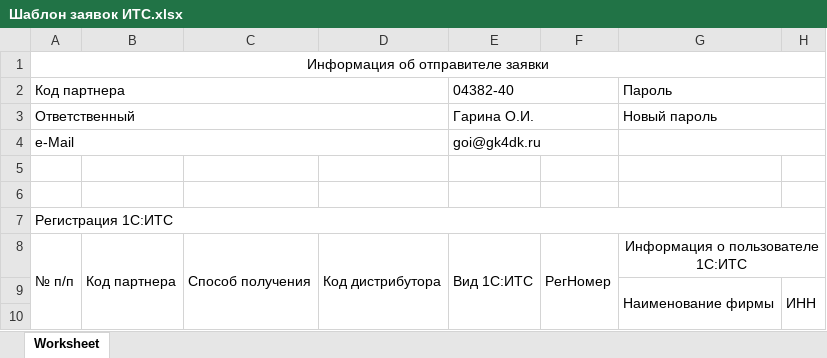
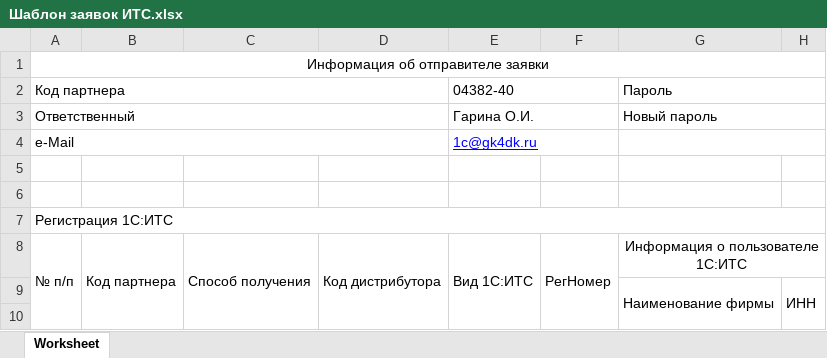
Before and after one commit to cdkintegracia/web_app_4dk, an Excel workbook: web_app_4dk/modules/Шаблон заявок ИТС.xlsx, sheet Worksheet, drawn as a sheet; only a part is shown; values as stored, in another font and other column widths than the file's, no borders; the diff names each change by its address in the sheet, - before the commit and + after, or states it on an @@ line.

Commit message:
Update Шаблон заявок ИТС.xlsx

```diff
--- a/web_app_4dk/modules/Шаблон заявок ИТС.xlsx (sheet Worksheet)
+++ b/web_app_4dk/modules/Шаблон заявок ИТС.xlsx (sheet Worksheet)
-E4: goi@gk4dk.ru
+E4: 1c@gk4dk.ru
@@ E4 underline: off → on, text colour: black → #0000FF @@
```
